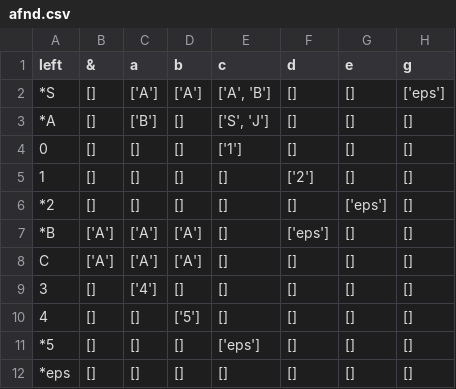
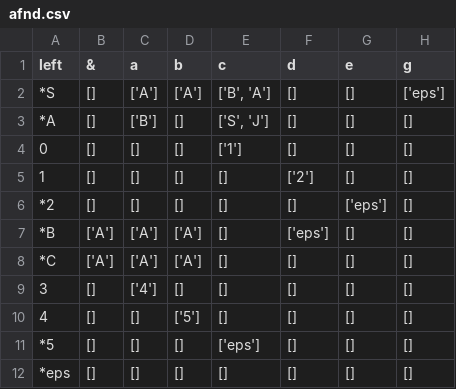
Before and after one commit to Fernando-Magnabosco/gerador_AFD, a CSV file: files/afnd.csv, drawn as a sheet.

```diff
--- a/files/afnd.csv
+++ b/files/afnd.csv
@@ -1,3 +1,3 @@
 left,&,a,b,c,d,e,g
-*S,[],['A'],['A'],"['A', 'B']",[],[],['eps']
+*S,[],['A'],['A'],"['B', 'A']",[],[],['eps']
 *A,[],['B'],[],"['S', 'J']",[],[],[]
@@ -7,3 +7,3 @@ left,&,a,b,c,d,e,g
 *B,['A'],['A'],['A'],[],['eps'],[],[]
-C,['A'],['A'],['A'],[],[],[],[]
+*C,['A'],['A'],['A'],[],[],[],[]
 3,[],['4'],[],[],[],[],[]
```
Also changed, not shown: files/afd.csv, 2 other files.
